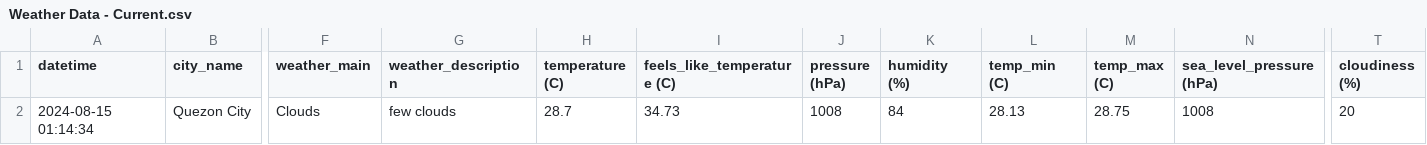
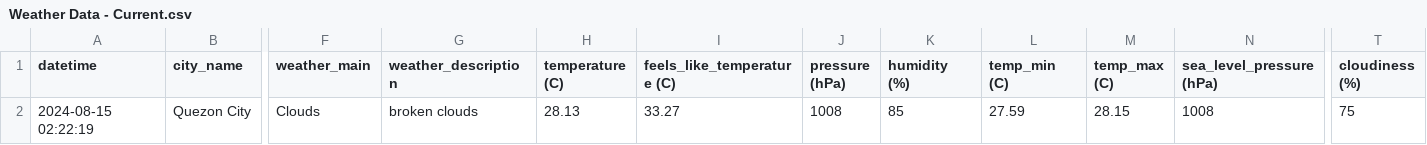
Before and after one commit to marksm88/weather-data, a CSV file: Weather Data - Current.csv, drawn as a sheet; only a part is shown, gaps mark what is left out; the diff names each change by its address in the sheet, - before the commit and + after, or states it on an @@ line.

```diff
--- a/Weather Data - Current.csv
+++ b/Weather Data - Current.csv
-A2 (datetime): 2024-08-15 01:14:34
+A2 (datetime): 2024-08-15 02:22:19
-G2 (weather_description): few clouds
+G2 (weather_description): broken clouds
-H2 (temperature (C)): 28.7
+H2 (temperature (C)): 28.13
-I2 (feels_like_temperature (C)): 34.73
+I2 (feels_like_temperature (C)): 33.27
-K2 (humidity (%)): 84
+K2 (humidity (%)): 85
-L2 (temp_min (C)): 28.13
+L2 (temp_min (C)): 27.59
-M2 (temp_max (C)): 28.75
+M2 (temp_max (C)): 28.15
-T2 (cloudiness (%)): 20
+T2 (cloudiness (%)): 75
```
Also changed, not shown: Weather Data - Prelim.csv.
